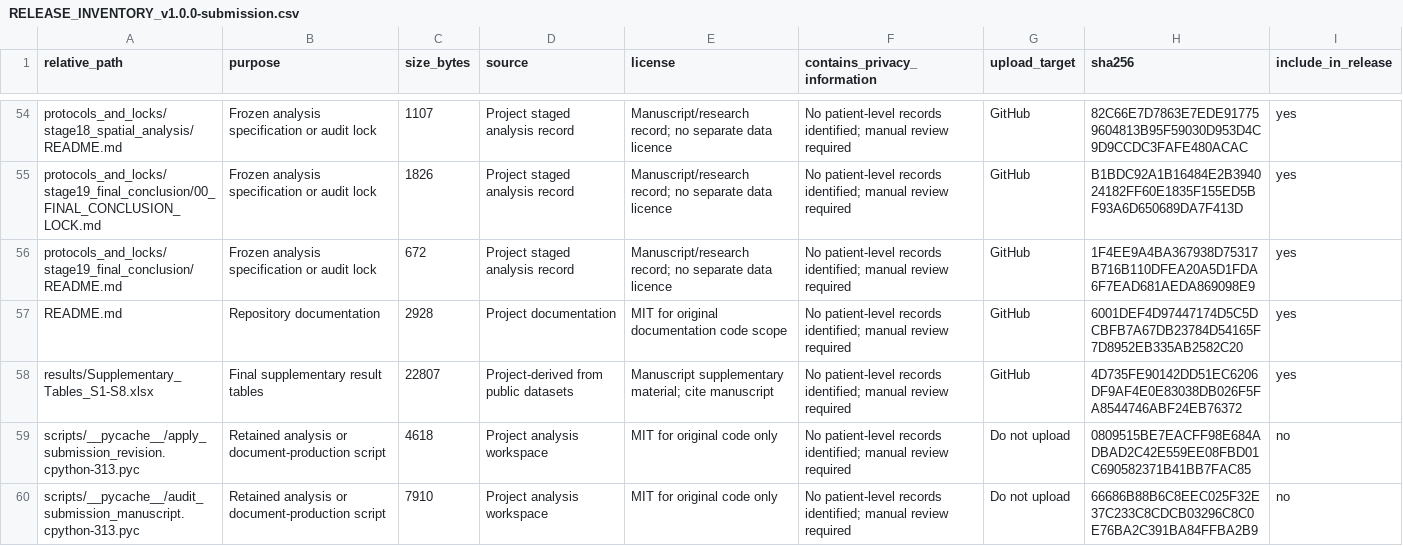
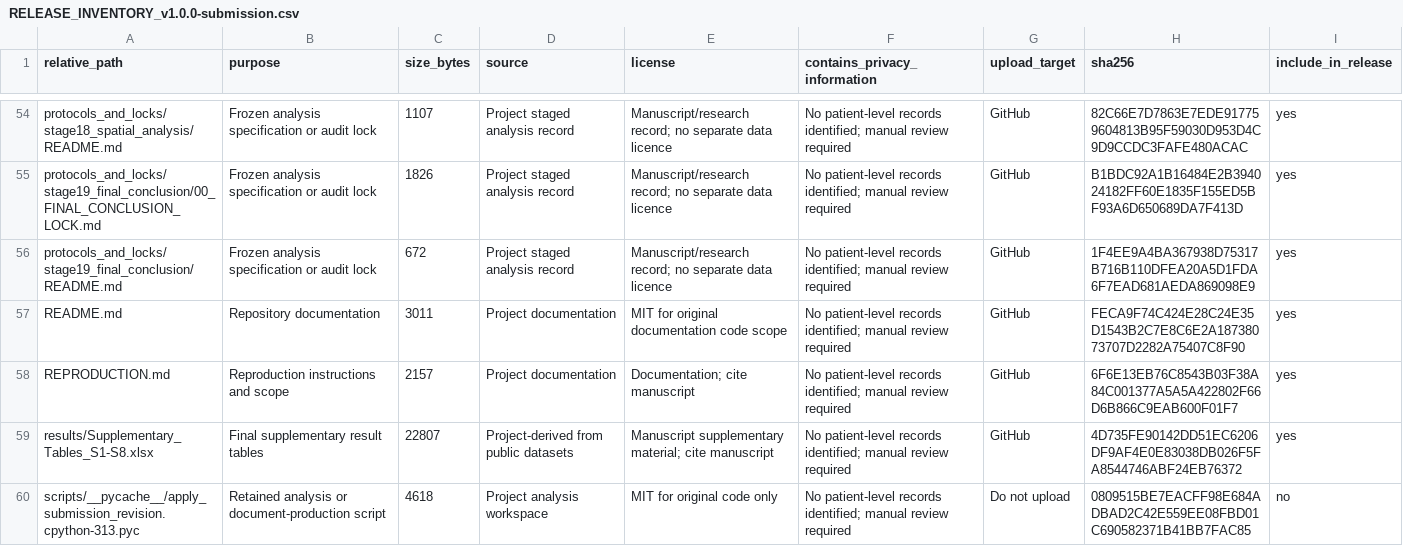
Before and after one commit to JianxinGuan/CRC_PLEK_myeloid_state, a CSV file: checksums/RELEASE_INVENTORY_v1.0.0-submission.csv, drawn as a sheet; only a part is shown, gaps mark what is left out; the shorter side is filled out with more unchanged rows; the diff covers the shown part only.

```diff
--- a/checksums/RELEASE_INVENTORY_v1.0.0-submission.csv
+++ b/checksums/RELEASE_INVENTORY_v1.0.0-submission.csv
@@ -56,3 +56,4 @@
 "protocols_and_locks/stage19_final_conclusion/README.md","Frozen analysis specification or audit lock","672","Project staged analysis record","Manuscript/research record; no separate data licence","No patient-level records identified; manual review required","GitHub","1F4EE9A4BA367938D75317B716B110DFEA20A5D1FDA6F7EAD681AEDA869098E9","yes"
-"README.md","Repository documentation","2928","Project documentation","MIT for original documentation code scope","No patient-level records identified; manual review required","GitHub","6001DEF4D97447174D5C5DCBFB7A67DB23784D54165F7D8952EB335AB2582C20","yes"
+"README.md","Repository documentation","3011","Project documentation","MIT for original documentation code scope","No patient-level records identified; manual review required","GitHub","FECA9F74C424E28C24E35D1543B2C7E8C6E2A18738073707D2282A75407C8F90","yes"
+"REPRODUCTION.md","Reproduction instructions and scope","2157","Project documentation","Documentation; cite manuscript","No patient-level records identified; manual review required","GitHub","6F6E13EB76C8543B03F38A84C001377A5A5A422802F66D6B866C9EAB600F01F7","yes"
 "results/Supplementary_Tables_S1-S8.xlsx","Final supplementary result tables","22807","Project-derived from public datasets","Manuscript supplementary material; cite manuscript","No patient-level records identified; manual review required","GitHub","4D735FE90142DD51EC6206DF9AF4E0E83038DB026F5FA8544746ABF24EB76372","yes"
```
Also changed, not shown: 1 added row and 6 edited cells elsewhere in this file.
